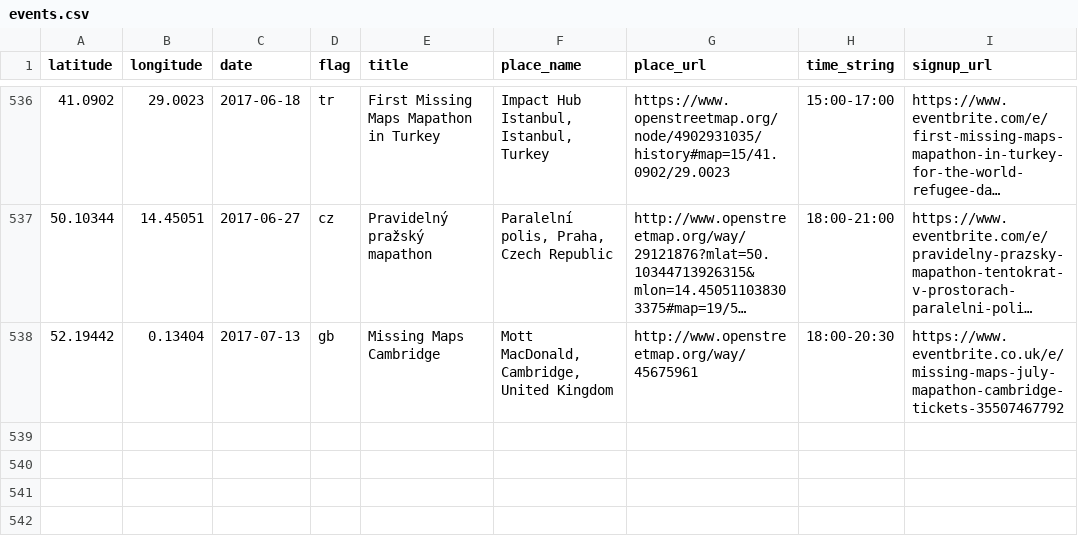
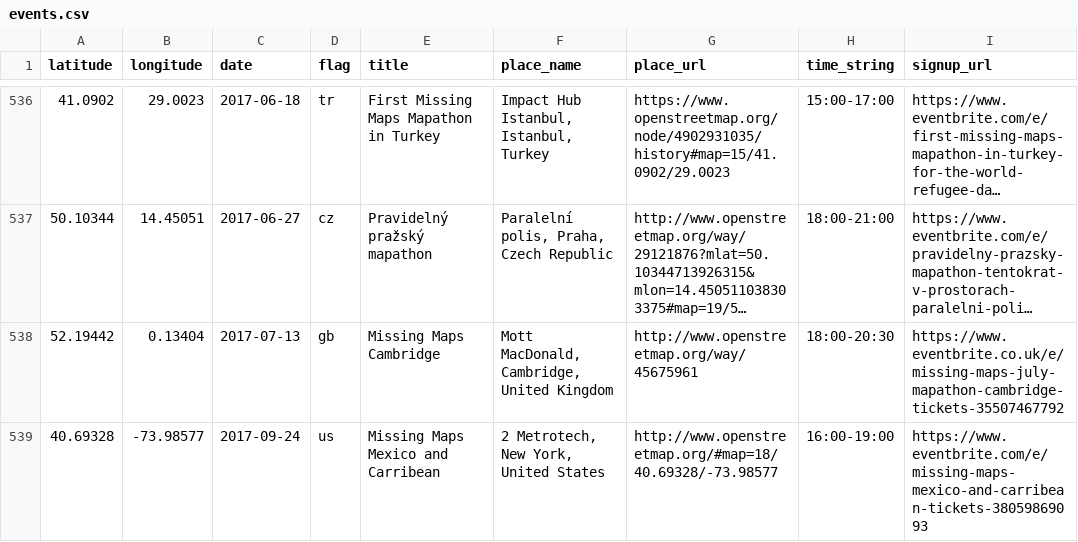
Before and after one commit to Jorieke/events, a CSV file: events.csv, drawn as a sheet; only a part is shown, gaps mark what is left out; long unchanged cells end in ….

Commit message:
Update events.csv

```diff
--- a/events.csv
+++ b/events.csv
@@ -538 +538,2 @@ latitude,longitude,date,flag,title,place_name,place_url,time_string,signup_url
 52.19442,0.13404,2017-07-13,gb,"Missing Maps Cambridge","Mott MacDonald, Cambridge, United Kingdom",http://www.openstreetmap.org/way/45675961,"18:00-20:30",https://www.eventbrite.co.uk/e/missing-maps-july-mapathon-cambridge-tickets-35507467792
+40.69328,-73.98577,2017-09-24,us,"Missing Maps Mexico and Carribean","2 Metrotech, New York, United States",http://www.openstreetmap.org/#map=18/40.69328/-73.98577,"16:00-19:00",https://www.eventbrite.com/e/missing-maps-mexico-and-carribean-tickets-38059869093
```
